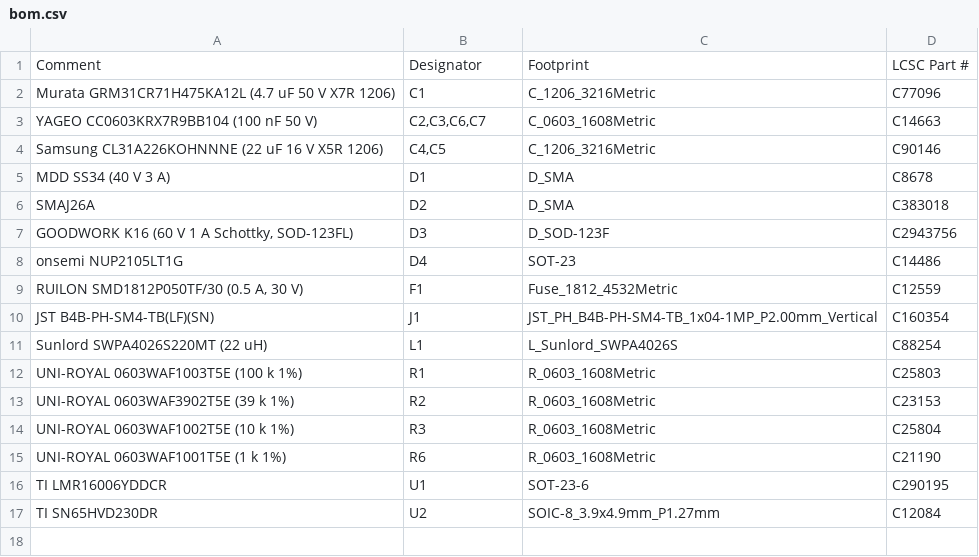
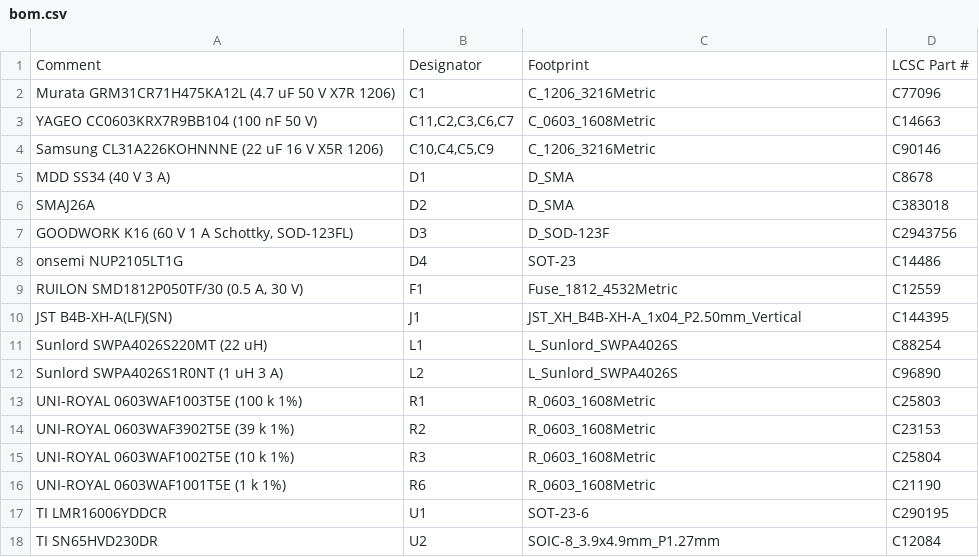
Before and after one commit to NotStockEcu/uaefi_notstock, a CSV file: dash/notstock-can185/fab/bom.csv, drawn as a sheet.

```diff
--- a/dash/notstock-can185/fab/bom.csv
+++ b/dash/notstock-can185/fab/bom.csv
@@ -2,4 +2,4 @@ Comment,Designator,Footprint,LCSC Part #
 Murata GRM31CR71H475KA12L (4.7 uF 50 V X7R 1206),C1,C_1206_3216Metric,C77096
-YAGEO CC0603KRX7R9BB104 (100 nF 50 V),"C2,C3,C6,C7",C_0603_1608Metric,C14663
-Samsung CL31A226KOHNNNE (22 uF 16 V X5R 1206),"C4,C5",C_1206_3216Metric,C90146
+YAGEO CC0603KRX7R9BB104 (100 nF 50 V),"C11,C2,C3,C6,C7",C_0603_1608Metric,C14663
+Samsung CL31A226KOHNNNE (22 uF 16 V X5R 1206),"C10,C4,C5,C9",C_1206_3216Metric,C90146
 MDD SS34 (40 V 3 A),D1,D_SMA,C8678
@@ -9,4 +9,5 @@ onsemi NUP2105LT1G,D4,SOT-23,C14486
 "RUILON SMD1812P050TF/30 (0.5 A, 30 V)",F1,Fuse_1812_4532Metric,C12559
-JST B4B-PH-SM4-TB(LF)(SN),J1,JST_PH_B4B-PH-SM4-TB_1x04-1MP_P2.00mm_Vertical,C160354
+JST B4B-XH-A(LF)(SN),J1,JST_XH_B4B-XH-A_1x04_P2.50mm_Vertical,C144395
 Sunlord SWPA4026S220MT (22 uH),L1,L_Sunlord_SWPA4026S,C88254
+Sunlord SWPA4026S1R0NT (1 uH 3 A),L2,L_Sunlord_SWPA4026S,C96890
 UNI-ROYAL 0603WAF1003T5E (100 k 1%),R1,R_0603_1608Metric,C25803
```
Also changed, not shown: dash/notstock-can185/fab/cpl.csv, 19 other files.
